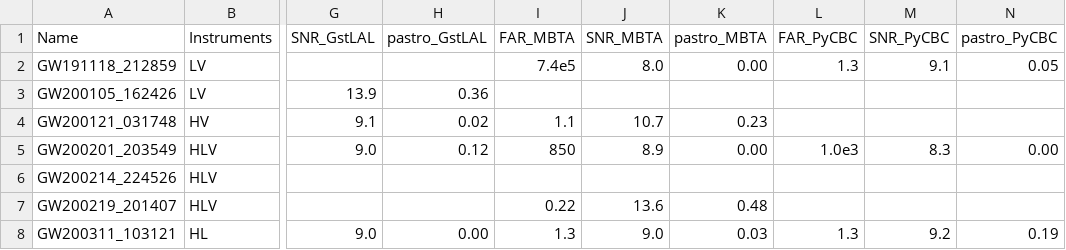
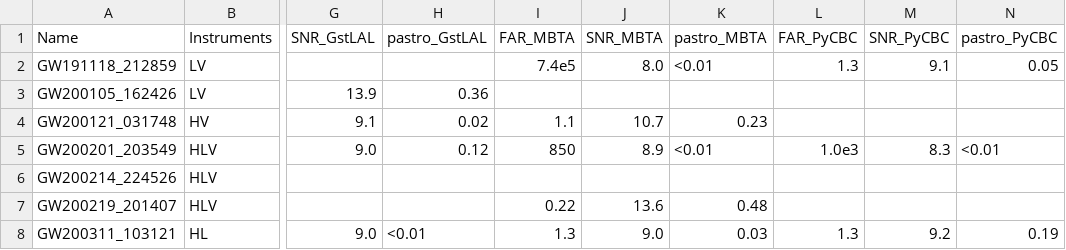
Before and after one commit to pshawhan/streamlit-igwec1, a CSV file: data/GWTC-3-marginal.csv, drawn as a sheet; only a part is shown, gaps mark what is left out; the diff names each change by its address in the sheet, - before the commit and + after, or states it on an @@ line.

```diff
--- a/data/GWTC-3-marginal.csv
+++ b/data/GWTC-3-marginal.csv
-K2 (pastro_MBTA): 0.00
+K2 (pastro_MBTA): <0.01
-K5 (pastro_MBTA): 0.00
+K5 (pastro_MBTA): <0.01
-N5 (pastro_PyCBC): 0.00
+N5 (pastro_PyCBC): <0.01
-H8 (pastro_GstLAL): 0.00
+H8 (pastro_GstLAL): <0.01
```
Also changed, not shown: data/GWTC-3.csv.
